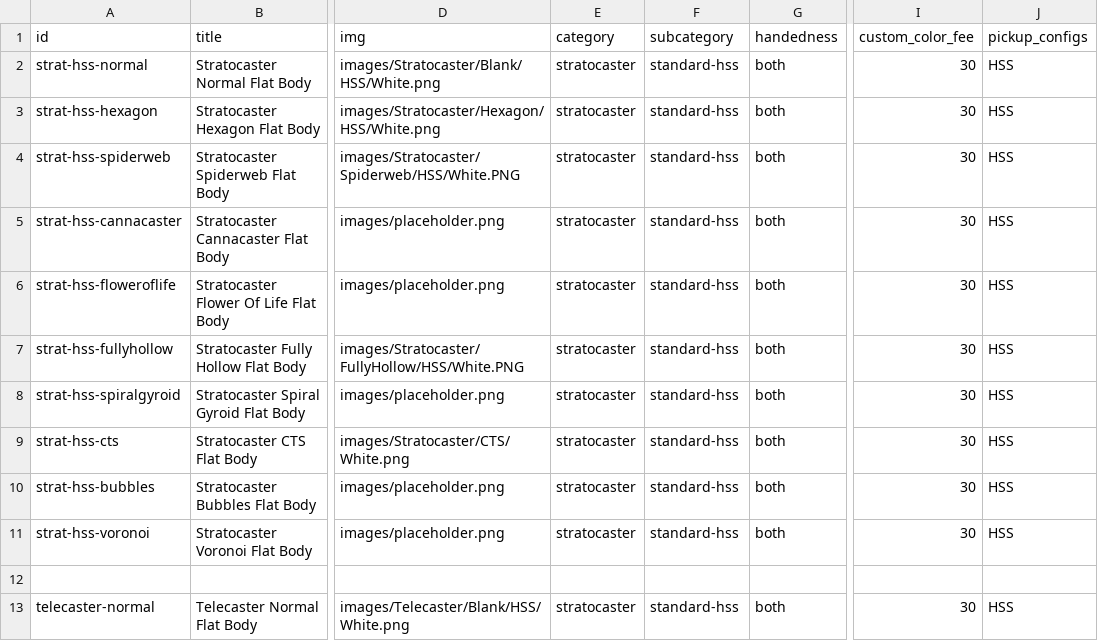
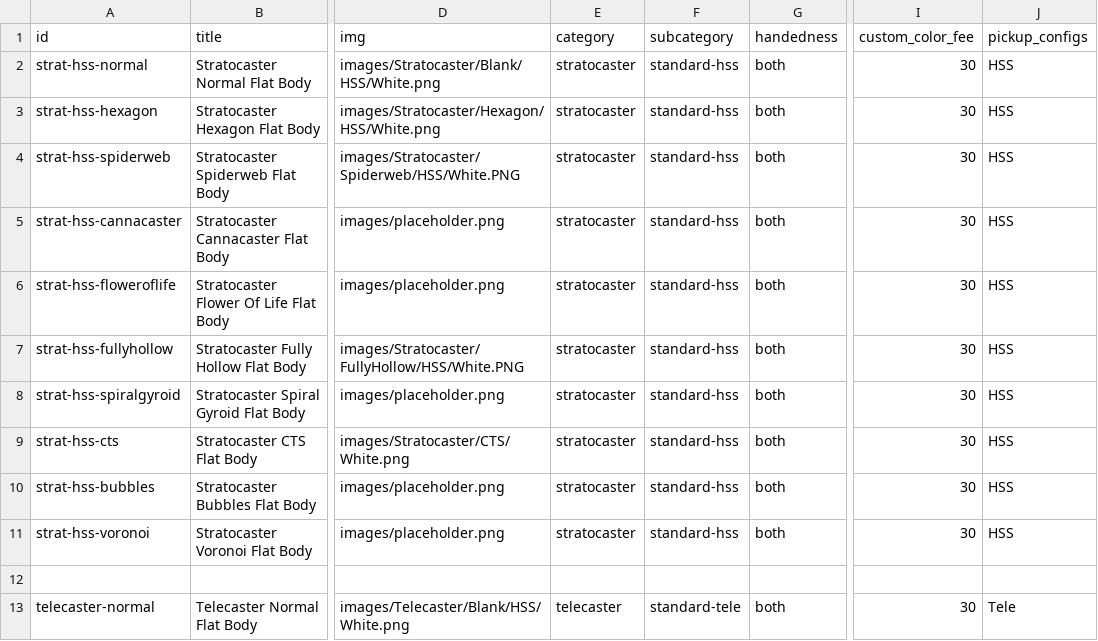
Before and after one commit to dvdspncr334/Website, a CSV file: data/shop.csv, drawn as a sheet; only a part is shown, gaps mark what is left out; the diff names each change by its address in the sheet, - before the commit and + after, or states it on an @@ line.

Commit message:
Add files via upload

```diff
--- a/data/shop.csv
+++ b/data/shop.csv
-E13 (category): stratocaster
+E13 (category): telecaster
-F13 (subcategory): standard-hss
+F13 (subcategory): standard-tele
-J13 (pickup_configs): HSS
+J13 (pickup_configs): Tele
```
